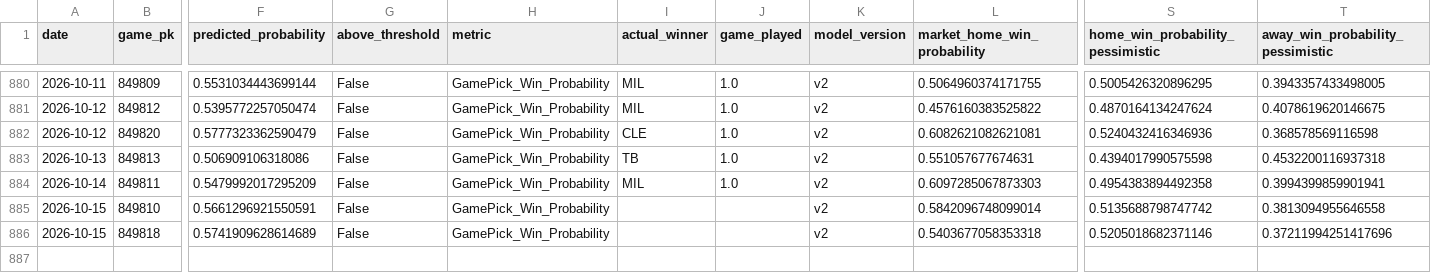
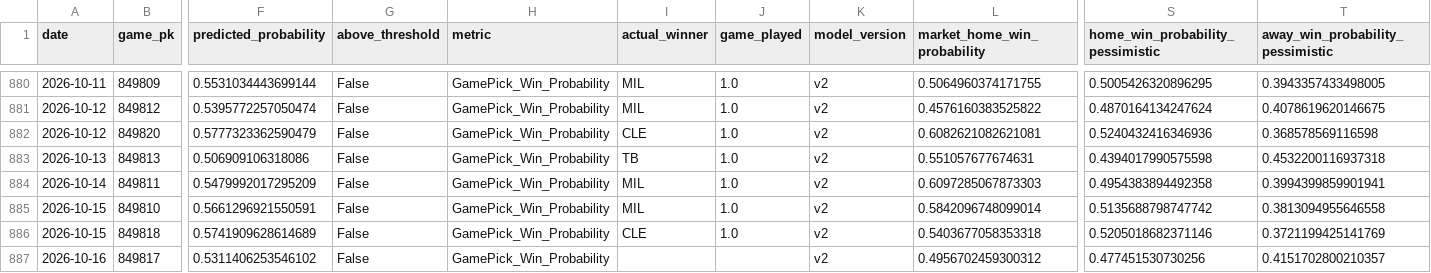
Before and after one commit to JMerchen/mlb_metrics, a CSV file: data/predictions/game_predictions.csv, drawn as a sheet; only a part is shown, gaps mark what is left out; rows hold the shown columns only; the diff names each change by its address in the sheet, - before the commit and + after, or states it on an @@ line.

```diff
--- a/data/predictions/game_predictions.csv
+++ b/data/predictions/game_predictions.csv
-I885 (actual_winner): (empty)
+I885 (actual_winner): MIL
-J885:J886 (game_played): (empty)
+J885:J886 (game_played): 1.0
-I886 (actual_winner): (empty)
+I886 (actual_winner): CLE
-T886 (away_win_probability_pessimistic): 0.37211994251417696
+T886 (away_win_probability_pessimistic): 0.3721199425141769
+row 887: 2026-10-16 | 849817 | 0.5311406253546102 | False | GamePick_Win_Probability |  |  | v2 | 0.4956702459300312 | 0.477451530730256 | 0.4151702800210357
```
Also changed, not shown: docs/data/dfs_hitters.csv, docs/data/dfs_pitchers.csv, 18 other files.
